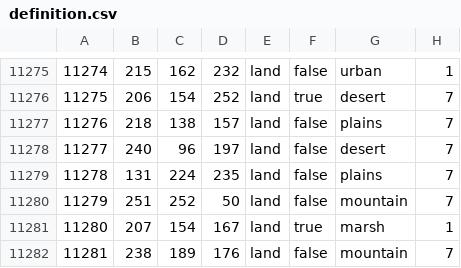
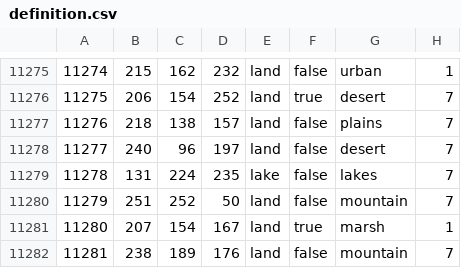
Before and after one commit to Ivysaur-Mrquestionmarks/HOI4_MAA, a CSV file: map/definition.csv, drawn as a sheet; only a part is shown, gaps mark what is left out.

```diff
--- a/map/definition.csv
+++ b/map/definition.csv
@@ -11278,3 +11278,3 @@
 11277;240;96;197;land;false;desert;7
-11278;131;224;235;land;false;plains;7
+11278;131;224;235;lake;false;lakes;7
 11279;251;252;50;land;false;mountain;7
```
Also changed, not shown: 38 other files.
